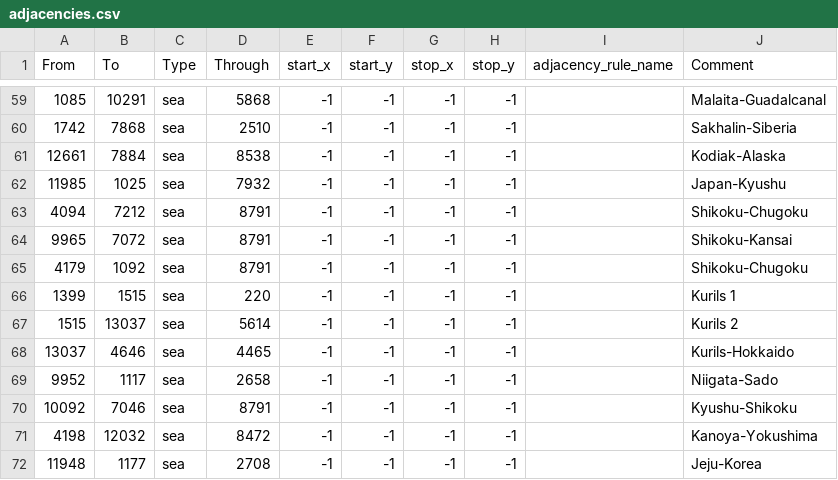
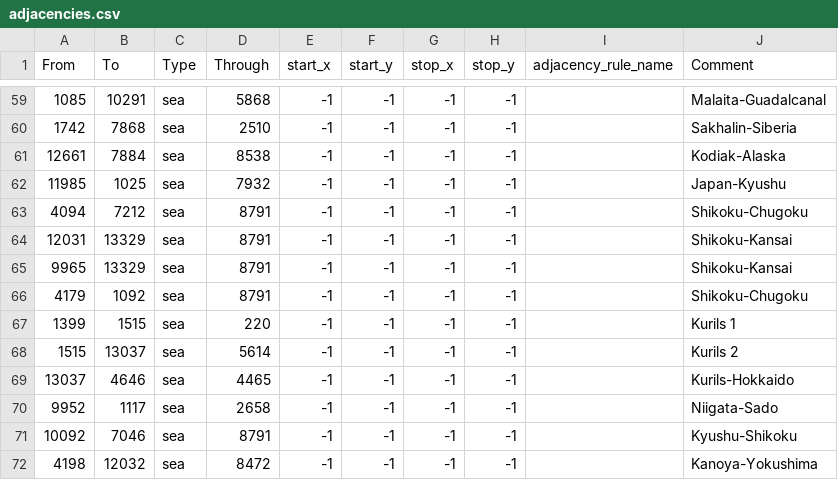
Before and after one commit to Atushi1029/The-Black-Shining-MOD, a CSV file: map/adjacencies.csv, drawn as a sheet; only a part is shown, gaps mark what is left out; the shorter side is filled out with more unchanged rows.

```diff
--- a/map/adjacencies.csv
+++ b/map/adjacencies.csv
@@ -63,3 +63,4 @@ From;To;Type;Through;start_x;start_y;stop_x;stop_y;adjacency_rule_name;Comment
 4094;7212;sea;8791;-1;-1;-1;-1;;Shikoku-Chugoku
-9965;7072;sea;8791;-1;-1;-1;-1;;Shikoku-Kansai
+12031;13329;sea;8791;-1;-1;-1;-1;;Shikoku-Kansai
+9965;13329;sea;8791;-1;-1;-1;-1;;Shikoku-Kansai
 4179;1092;sea;8791;-1;-1;-1;-1;;Shikoku-Chugoku
```
Also changed, not shown: 54 other files.
